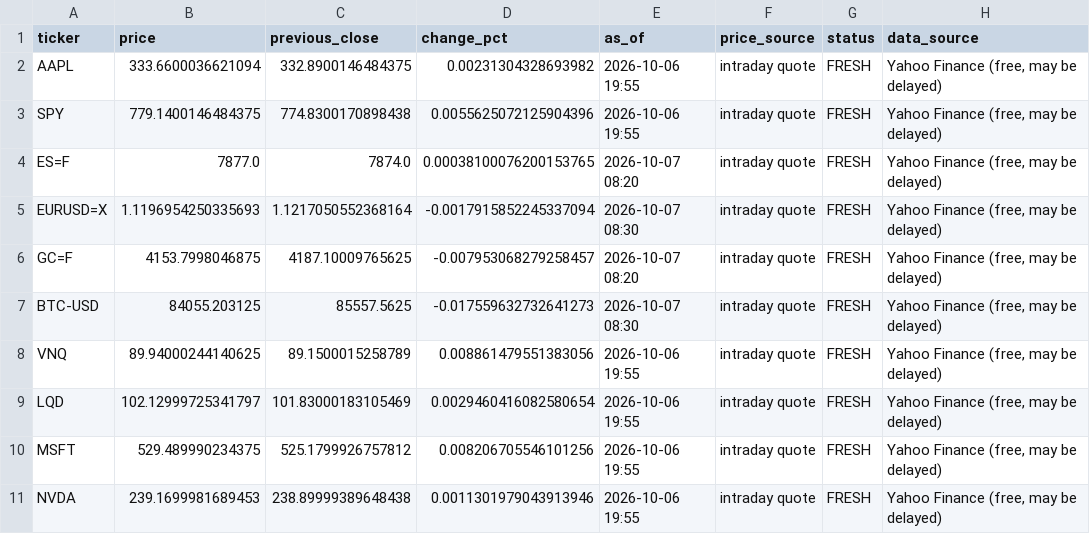
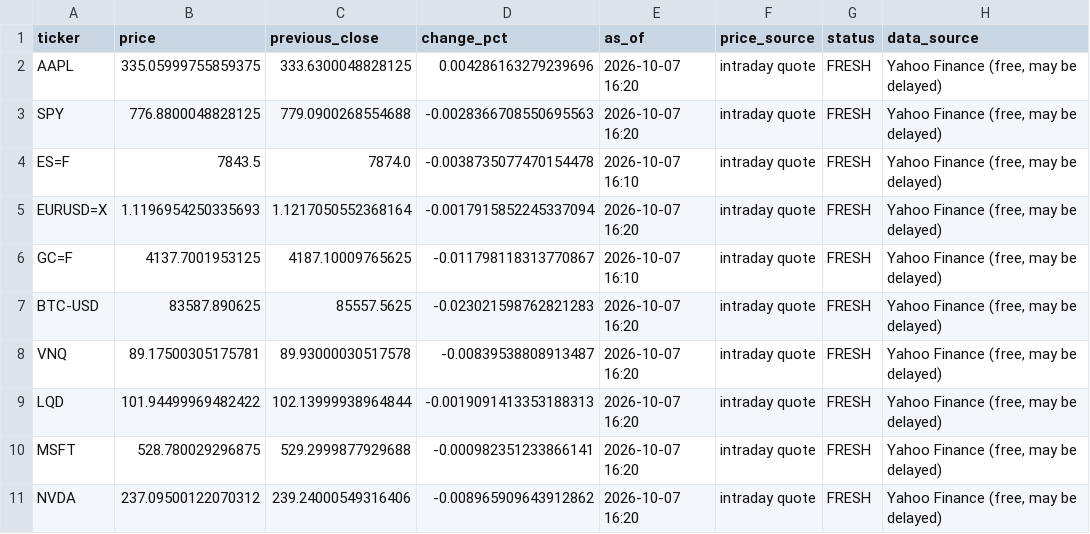
Before and after one commit to Agunp1/AI-Financial-Analyst, a CSV file: day75_market_snapshot.csv, drawn as a sheet; only a part is shown; the diff covers the shown part only.

```diff
--- a/day75_market_snapshot.csv
+++ b/day75_market_snapshot.csv
@@ -1,11 +1,11 @@
 ticker,price,previous_close,change_pct,as_of,price_source,status,data_source
-AAPL,333.6600036621094,332.8900146484375,0.00231304328693982,2026-10-06 19:55,intraday quote,FRESH,"Yahoo Finance (free, may be delayed)"
-SPY,779.1400146484375,774.8300170898438,0.0055625072125904396,2026-10-06 19:55,intraday quote,FRESH,"Yahoo Finance (free, may be delayed)"
-ES=F,7877.0,7874.0,0.00038100076200153765,2026-10-07 08:20,intraday quote,FRESH,"Yahoo Finance (free, may be delayed)"
-EURUSD=X,1.1196954250335693,1.1217050552368164,-0.0017915852245337094,2026-10-07 08:30,intraday quote,FRESH,"Yahoo Finance (free, may be delayed)"
-GC=F,4153.7998046875,4187.10009765625,-0.007953068279258457,2026-10-07 08:20,intraday quote,FRESH,"Yahoo Finance (free, may be delayed)"
-BTC-USD,84055.203125,85557.5625,-0.017559632732641273,2026-10-07 08:30,intraday quote,FRESH,"Yahoo Finance (free, may be delayed)"
-VNQ,89.94000244140625,89.1500015258789,0.008861479551383056,2026-10-06 19:55,intraday quote,FRESH,"Yahoo Finance (free, may be delayed)"
-LQD,102.12999725341797,101.83000183105469,0.0029460416082580654,2026-10-06 19:55,intraday quote,FRESH,"Yahoo Finance (free, may be delayed)"
-MSFT,529.489990234375,525.1799926757812,0.008206705546101256,2026-10-06 19:55,intraday quote,FRESH,"Yahoo Finance (free, may be delayed)"
-NVDA,239.1699981689453,238.89999389648438,0.0011301979043913946,2026-10-06 19:55,intraday quote,FRESH,"Yahoo Finance (free, may be delayed)"
+AAPL,335.05999755859375,333.6300048828125,0.004286163279239696,2026-10-07 16:20,intraday quote,FRESH,"Yahoo Finance (free, may be delayed)"
+SPY,776.8800048828125,779.0900268554688,-0.0028366708550695563,2026-10-07 16:20,intraday quote,FRESH,"Yahoo Finance (free, may be delayed)"
+ES=F,7843.5,7874.0,-0.0038735077470154478,2026-10-07 16:10,intraday quote,FRESH,"Yahoo Finance (free, may be delayed)"
+EURUSD=X,1.1196954250335693,1.1217050552368164,-0.0017915852245337094,2026-10-07 16:20,intraday quote,FRESH,"Yahoo Finance (free, may be delayed)"
+GC=F,4137.7001953125,4187.10009765625,-0.011798118313770867,2026-10-07 16:10,intraday quote,FRESH,"Yahoo Finance (free, may be delayed)"
+BTC-USD,83587.890625,85557.5625,-0.023021598762821283,2026-10-07 16:20,intraday quote,FRESH,"Yahoo Finance (free, may be delayed)"
+VNQ,89.17500305175781,89.93000030517578,-0.00839538808913487,2026-10-07 16:20,intraday quote,FRESH,"Yahoo Finance (free, may be delayed)"
+LQD,101.94499969482422,102.13999938964844,-0.0019091413353188313,2026-10-07 16:20,intraday quote,FRESH,"Yahoo Finance (free, may be delayed)"
+MSFT,528.780029296875,529.2999877929688,-0.000982351233866141,2026-10-07 16:20,intraday quote,FRESH,"Yahoo Finance (free, may be delayed)"
+NVDA,237.09500122070312,239.24000549316406,-0.008965909643912862,2026-10-07 16:20,intraday quote,FRESH,"Yahoo Finance (free, may be delayed)"
```
Also changed, not shown: 120 edited cells elsewhere in this file, day67_asset_class_risk_monitor.csv, day67_instrument_risk_monitor.csv, 18 other files.
